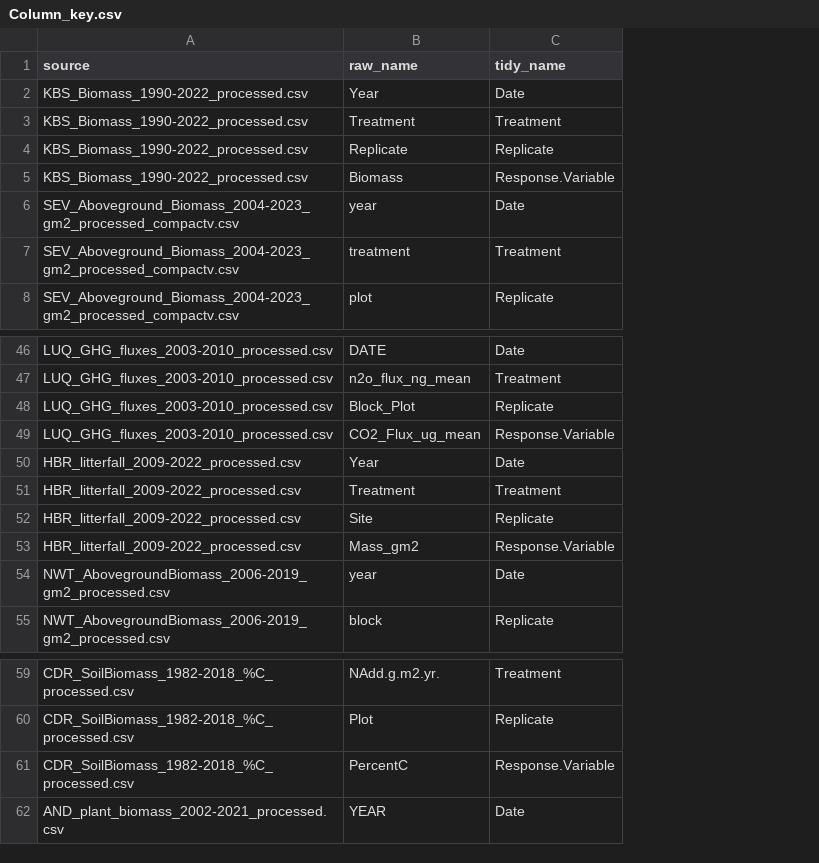
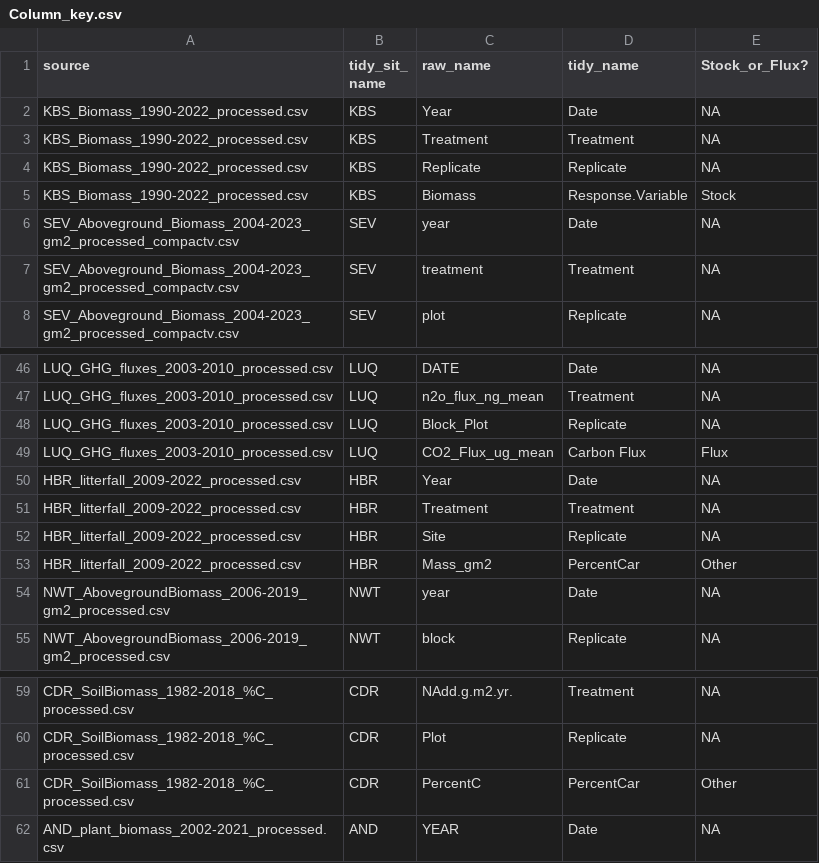
Before and after one commit to lter/ssecr-c-cycling, a CSV file: Harmonizing/Column_key.csv, drawn as a sheet; only a part is shown, gaps mark what is left out; addresses are those after the commit; the diff covers the shown part only; the diff names each change by its address in the sheet, - before the commit and + after, or states it on an @@ line.

Commit message:
Updating column key
-added a column for tidy site names for each LTER site
-added relevant dataset specific info from my assigned datasets that have been uploaded to ready data
-added another column for stock/flux/other designations

```diff
--- a/Harmonizing/Column_key.csv
+++ b/Harmonizing/Column_key.csv
+column B (tidy_sit_ name), rows 2-8: KBS | KBS | KBS | KBS | SEV | SEV | SEV; rows 46-55: LUQ | LUQ | LUQ | LUQ | HBR | HBR | HBR | HBR | NWT | NWT; rows 59-62: CDR | CDR | CDR | AND
+column E (Stock_or_Flux?), rows 2-8: NA | NA | NA | Stock | NA | NA | NA; rows 46-55: NA | NA | NA | Flux | NA | NA | NA | Other | NA | NA; rows 59-62: NA | NA | Other | NA
-D49 (tidy_name): Response.Variable
+D49 (tidy_name): Carbon Flux
-D53 (tidy_name): Response.Variable
+D53 (tidy_name): PercentCar
-D61 (tidy_name): Response.Variable
+D61 (tidy_name): PercentCar
```
Also changed, not shown: 24 added rows elsewhere in this file.
